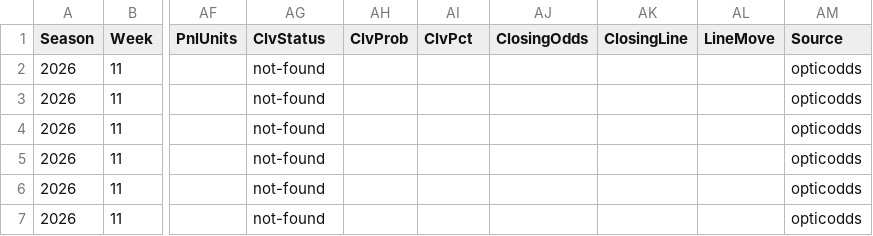
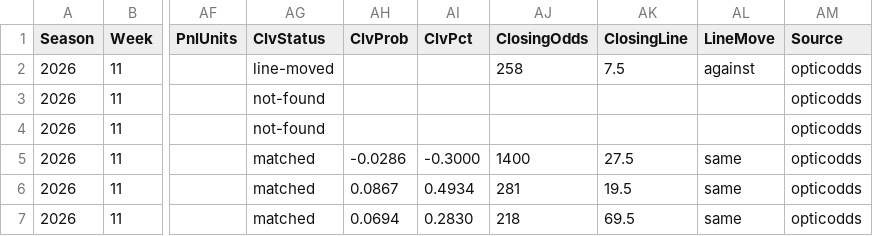
Before and after one commit to pmammino/NFLProjectionsCheck, a CSV file: data/bets/disciplined/2026/week-11.csv, drawn as a sheet; only a part is shown, gaps mark what is left out; the diff names each change by its address in the sheet, - before the commit and + after, or states it on an @@ line.

```diff
--- a/data/bets/disciplined/2026/week-11.csv
+++ b/data/bets/disciplined/2026/week-11.csv
-AG2 (ClvStatus): not-found
+AG2 (ClvStatus): line-moved
-AJ2 (ClosingOdds): (empty)
+AJ2 (ClosingOdds): 258
-AK2 (ClosingLine): (empty)
+AK2 (ClosingLine): 7.5
-AL2 (LineMove): (empty)
+AL2 (LineMove): against
-AG5:AG7 (ClvStatus): not-found
+AG5:AG7 (ClvStatus): matched
-AH5 (ClvProb): (empty)
+AH5 (ClvProb): -0.0286
-AI5 (ClvPct): (empty)
+AI5 (ClvPct): -0.3000
-AJ5 (ClosingOdds): (empty)
+AJ5 (ClosingOdds): 1400
-AK5 (ClosingLine): (empty)
+AK5 (ClosingLine): 27.5
-AL5:AL7 (LineMove): (empty)
+AL5:AL7 (LineMove): same
-AH6 (ClvProb): (empty)
+AH6 (ClvProb): 0.0867
-AI6 (ClvPct): (empty)
+AI6 (ClvPct): 0.4934
-AJ6 (ClosingOdds): (empty)
+AJ6 (ClosingOdds): 281
-AK6 (ClosingLine): (empty)
+AK6 (ClosingLine): 19.5
-AH7 (ClvProb): (empty)
+AH7 (ClvProb): 0.0694
-AI7 (ClvPct): (empty)
+AI7 (ClvPct): 0.2830
-AJ7 (ClosingOdds): (empty)
+AJ7 (ClosingOdds): 218
-AK7 (ClosingLine): (empty)
+AK7 (ClosingLine): 69.5
```
Also changed, not shown: data/bets/budget/2026/week-11.csv, data/bets/firehose/2026/week-11.csv, 3 other files.
